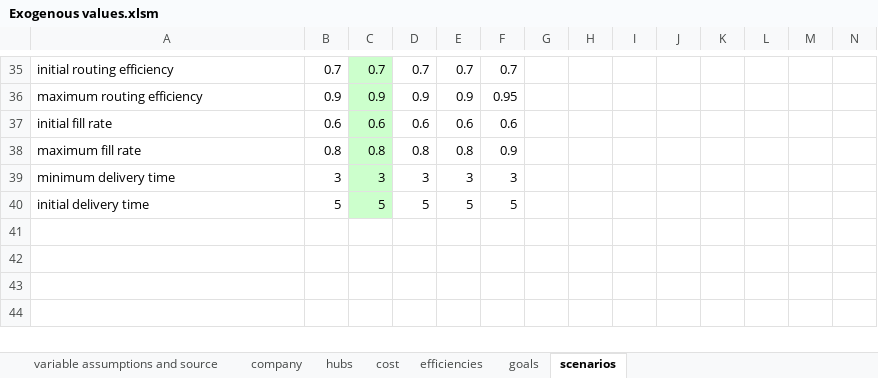
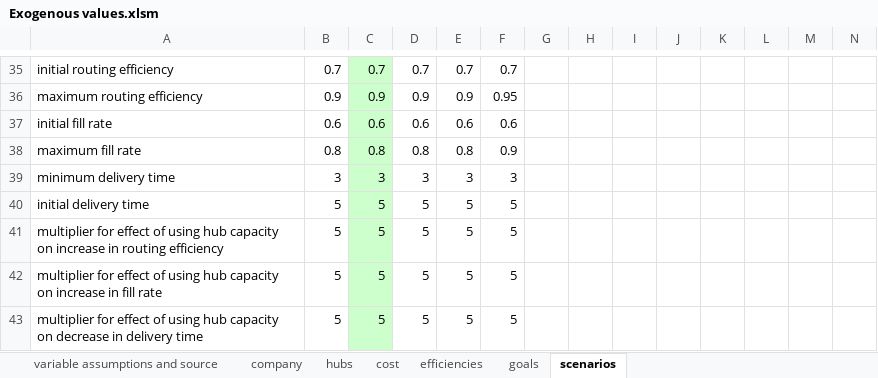
Before and after one commit to andrukth/HubsModel, an Excel workbook: Exogenous values.xlsm, sheet scenarios, drawn as a sheet; only a part is shown, gaps mark what is left out; values as stored, in another font and other column widths than the file's, no borders; charts and pictures not drawn; rows hold the shown columns only; the diff names each change by its address in the sheet, - before the commit and + after, or states it on an @@ line.

Commit message:
changing "effects" using explicit constants
for all of the effects of using hub capacity, changed it to an external "multiplier" that can be controlled from the play around view.

```diff
--- a/Exogenous values.xlsm (sheet scenarios)
+++ b/Exogenous values.xlsm (sheet scenarios)
+row 41: multiplier for effect of using hub capacity on increase in routing efficiency | 5 | 5 | 5 | 5 | 5
+row 42: multiplier for effect of using hub capacity on increase in fill rate | 5 | 5 | 5 | 5 | 5
+row 43: multiplier for effect of using hub capacity on decrease in delivery time | 5 | 5 | 5 | 5 | 5
```
Also changed, not shown: sheet efficiencies, charts or pictures, 2 other files.
